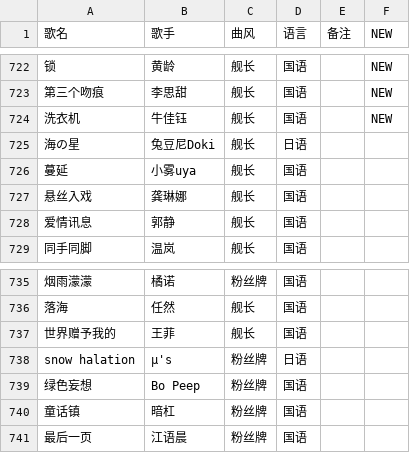
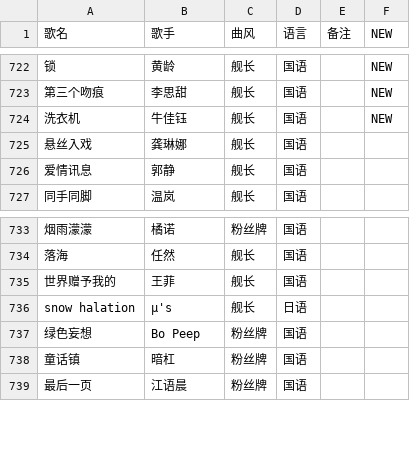
Before and after one commit to Tdndoki/Tdndoki.github.io, a CSV file: song-list.csv, drawn as a sheet; only a part is shown, gaps mark what is left out; removed rows and columns are numbered as before the commit, all else as after; the diff names each change by its address in the sheet, - before the commit and + after, or states it on an @@ line.

Commit message:
update song-list

```diff
--- a/song-list.csv
+++ b/song-list.csv
-row 725: 海の星 | 兔豆尼Doki | 舰长 | 日语
-row 726: 蔓延 | 小雾uya | 舰长 | 国语
-C736 (曲风): 粉丝牌
+C736 (曲风): 舰长
```
Also changed, not shown: 2 other files.
